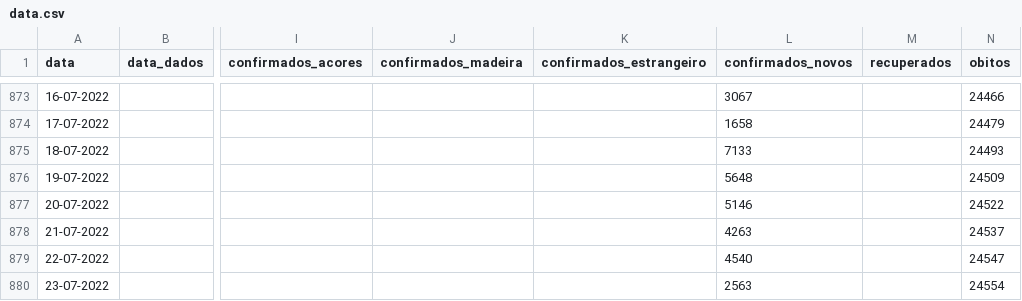
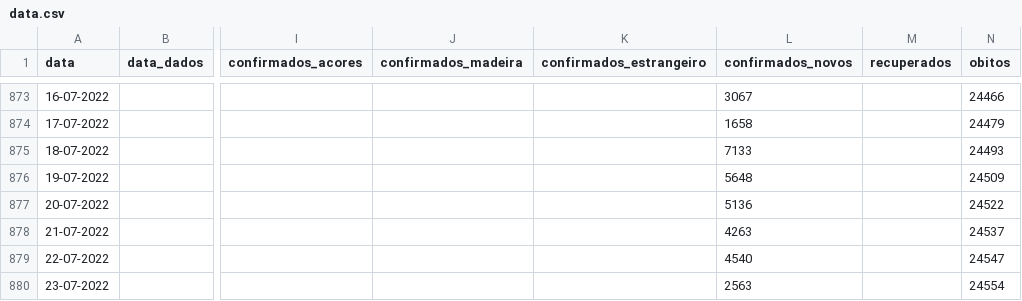
Before and after one commit to ghomem/coviz-data, a CSV file: merged/data.csv, drawn as a sheet; only a part is shown, gaps mark what is left out; the diff covers the shown part only; the diff names each change by its address in the sheet, - before the commit and + after, or states it on an @@ line.

```diff
--- a/merged/data.csv
+++ b/merged/data.csv
-L877 (confirmados_novos): 5146
+L877 (confirmados_novos): 5136
```
Also changed, not shown: 3 added rows and 37 edited cells elsewhere in this file, 1 other file.
